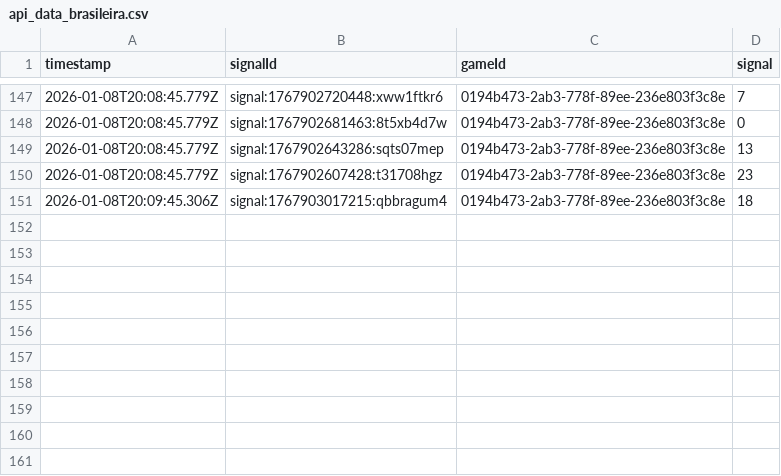
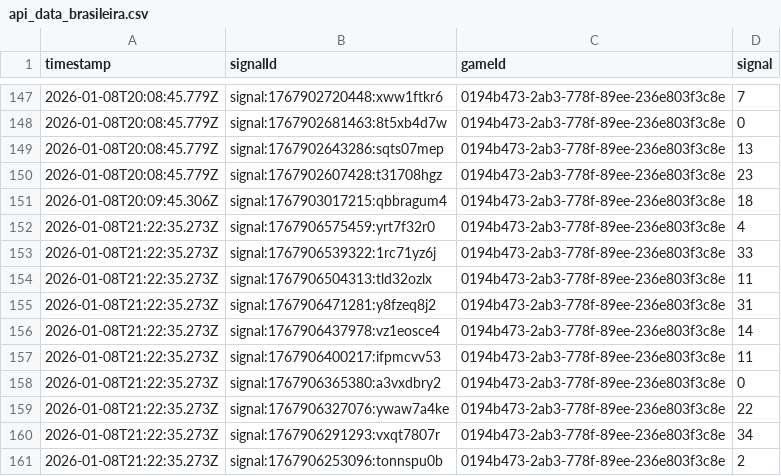
Before and after one commit to programadorFB/app-roleta2, a CSV file: api_data_brasileira.csv, drawn as a sheet; only a part is shown, gaps mark what is left out; the diff names each change by its address in the sheet, - before the commit and + after, or states it on an @@ line.

```diff
--- a/api_data_brasileira.csv
+++ b/api_data_brasileira.csv
+row 152: 2026-01-08T21:22:35.273Z | signal:1767906575459:yrt7f32r0 | 0194b473-2ab3-778f-89ee-236e803f3c8e | 4
+row 153: 2026-01-08T21:22:35.273Z | signal:1767906539322:1rc71yz6j | 0194b473-2ab3-778f-89ee-236e803f3c8e | 33
+row 154: 2026-01-08T21:22:35.273Z | signal:1767906504313:tld32ozlx | 0194b473-2ab3-778f-89ee-236e803f3c8e | 11
+row 155: 2026-01-08T21:22:35.273Z | signal:1767906471281:y8fzeq8j2 | 0194b473-2ab3-778f-89ee-236e803f3c8e | 31
+row 156: 2026-01-08T21:22:35.273Z | signal:1767906437978:vz1eosce4 | 0194b473-2ab3-778f-89ee-236e803f3c8e | 14
+row 157: 2026-01-08T21:22:35.273Z | signal:1767906400217:ifpmcvv53 | 0194b473-2ab3-778f-89ee-236e803f3c8e | 11
+row 158: 2026-01-08T21:22:35.273Z | signal:1767906365380:a3vxdbry2 | 0194b473-2ab3-778f-89ee-236e803f3c8e | 0
+row 159: 2026-01-08T21:22:35.273Z | signal:1767906327076:ywaw7a4ke | 0194b473-2ab3-778f-89ee-236e803f3c8e | 22
+row 160: 2026-01-08T21:22:35.273Z | signal:1767906291293:vxqt7807r | 0194b473-2ab3-778f-89ee-236e803f3c8e | 34
+row 161: 2026-01-08T21:22:35.273Z | signal:1767906253096:tonnspu0b | 0194b473-2ab3-778f-89ee-236e803f3c8e | 2
```
Also changed, not shown: api_data_brasileiraplay.csv, api_data_immersive.csv, 6 other files.
